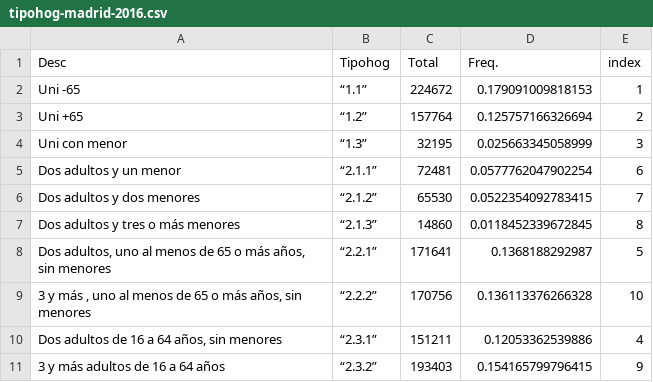
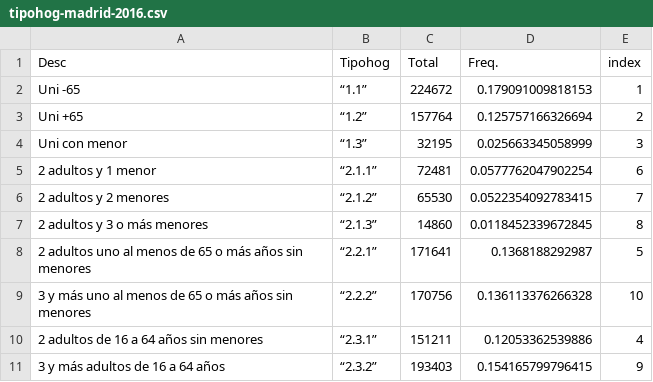
Before and after one commit to maiktreya/LocalWealthHousing, a CSV file: AEAT/data/tipohog-madrid-2016.csv, drawn as a sheet.

```diff
--- a/AEAT/data/tipohog-madrid-2016.csv
+++ b/AEAT/data/tipohog-madrid-2016.csv
@@ -4,8 +4,8 @@ Uni +65,“1.2”,157764,0.125757166326694,2
 Uni con menor,“1.3”,32195,0.025663345058999,3
-Dos adultos y un menor,“2.1.1”,72481,0.0577762047902254,6
-Dos adultos y dos menores,“2.1.2”,65530,0.0522354092783415,7
-Dos adultos y tres o más menores,“2.1.3”,14860,0.0118452339672845,8
-"Dos adultos, uno al menos de 65 o más años, sin menores",“2.2.1”,171641,0.1368188292987,5
-"3 y más , uno al menos de 65 o más años, sin menores",“2.2.2”,170756,0.136113376266328,10
-"Dos adultos de 16 a 64 años, sin menores",“2.3.1”,151211,0.12053362539886,4
+2 adultos y 1 menor,“2.1.1”,72481,0.0577762047902254,6
+2 adultos y 2 menores,“2.1.2”,65530,0.0522354092783415,7
+2 adultos y 3 o más menores,“2.1.3”,14860,0.0118452339672845,8
+2 adultos uno al menos de 65 o más años sin menores,“2.2.1”,171641,0.1368188292987,5
+3 y más  uno al menos de 65 o más años sin menores,“2.2.2”,170756,0.136113376266328,10
+2 adultos de 16 a 64 años sin menores,“2.3.1”,151211,0.12053362539886,4
 3 y más  adultos de 16 a 64 años,“2.3.2”,193403,0.154165799796415,9
```
Also changed, not shown: AEAT/data/tipohog-madrid-2021.csv, 2 other files.
